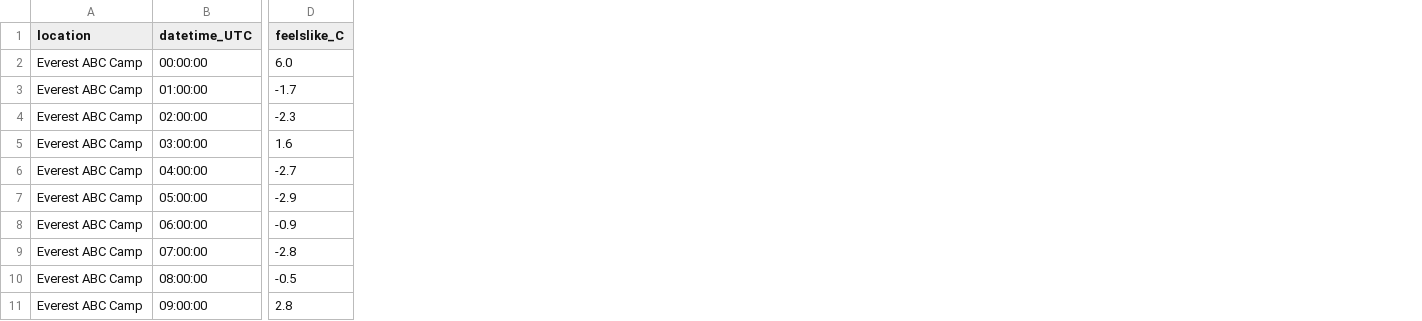
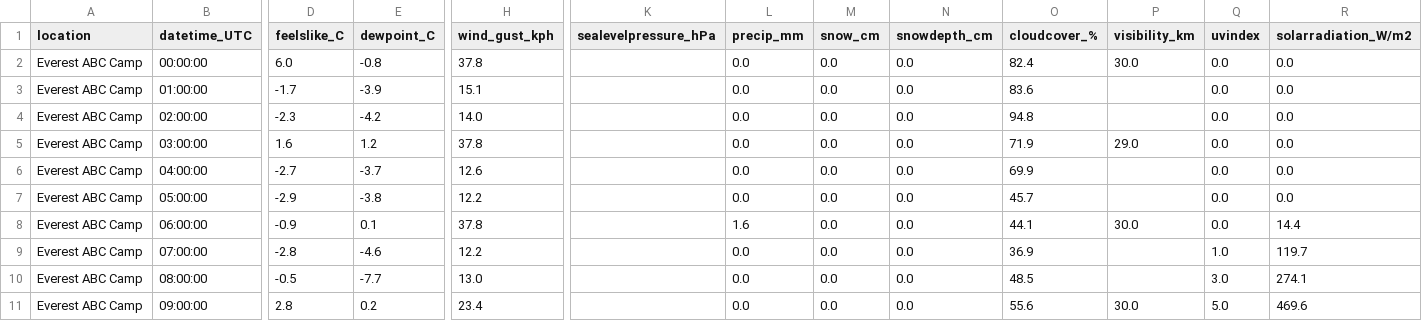
Before and after one commit to 32569/everest_history_may, a CSV file: history_visualcrossing.csv, drawn as a sheet; only a part is shown, gaps mark what is left out; the diff names each change by its address in the sheet, - before the commit and + after, or states it on an @@ line.

```diff
--- a/history_visualcrossing.csv
+++ b/history_visualcrossing.csv
+column E (dewpoint_C), rows 2-11: -0.8 | -3.9 | -4.2 | 1.2 | -3.7 | -3.8 | 0.1 | -4.6 | -7.7 | 0.2
+column H (wind_gust_kph), rows 2-11: 37.8 | 15.1 | 14.0 | 37.8 | 12.6 | 12.2 | 37.8 | 12.2 | 13.0 | 23.4
+column K (sealevelpressure_hPa), empty
+column L (precip_mm), rows 2-11: 0.0 | 0.0 | 0.0 | 0.0 | 0.0 | 0.0 | 1.6 | 0.0 | 0.0 | 0.0
+column M (snow_cm), rows 2-11: all 0.0
+column N (snowdepth_cm), rows 2-11: all 0.0
+column O (cloudcover_%), rows 2-11: 82.4 | 83.6 | 94.8 | 71.9 | 69.9 | 45.7 | 44.1 | 36.9 | 48.5 | 55.6
+column P (visibility_km), rows 2-11: 30.0 |  |  | 29.0 |  |  | 30.0 |  |  | 30.0
+column Q (uvindex), rows 2-11: 0.0 | 0.0 | 0.0 | 0.0 | 0.0 | 0.0 | 0.0 | 1.0 | 3.0 | 5.0
+column R (solarradiation_W/m2), rows 2-11: 0.0 | 0.0 | 0.0 | 0.0 | 0.0 | 0.0 | 14.4 | 119.7 | 274.1 | 469.6
```
